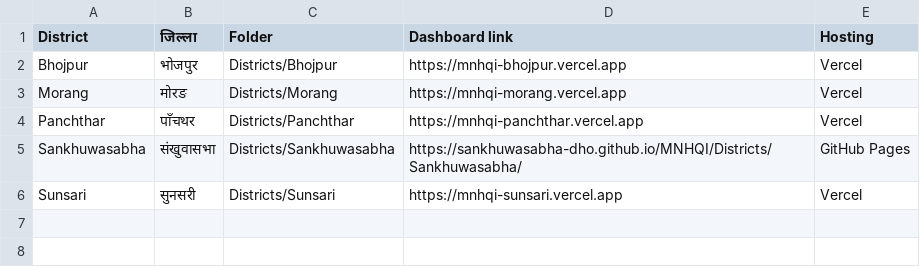
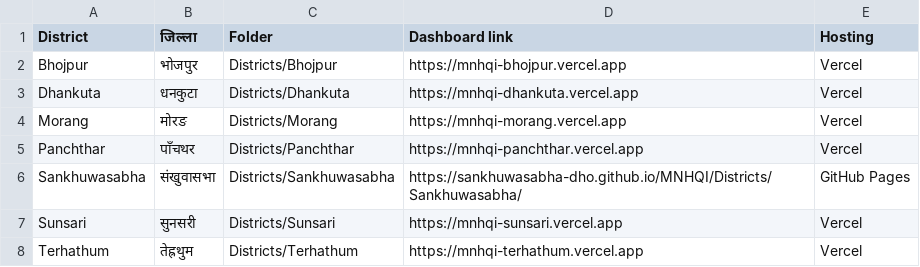
Before and after one commit to sankhuwasabha-dho/MNHQI, a CSV file: Districts/districts.csv, drawn as a sheet.

Commit message:
Add Dhankuta and Terhathum dashboards
Each is a copy of the shared dashboard filtered to its district and deployed as
its own Vercel project (mnhqi-dhankuta, mnhqi-terhathum). Terhathum includes the
older spellings tehrathum/terathum. The Sankhuwasabha site now excludes both
districts, and the district name list covers all 14 Koshi districts.

```diff
--- a/Districts/districts.csv
+++ b/Districts/districts.csv
@@ -2,2 +2,3 @@
 Bhojpur,भोजपुर,Districts/Bhojpur,https://mnhqi-bhojpur.vercel.app,Vercel
+Dhankuta,धनकुटा,Districts/Dhankuta,https://mnhqi-dhankuta.vercel.app,Vercel
 Morang,मोरङ,Districts/Morang,https://mnhqi-morang.vercel.app,Vercel
@@ -6 +7,2 @@ Sankhuwasabha,संखुवासभा,Districts/Sankhuwasabha,https://sankhu
 Sunsari,सुनसरी,Districts/Sunsari,https://mnhqi-sunsari.vercel.app,Vercel
+Terhathum,तेह्रथुम,Districts/Terhathum,https://mnhqi-terhathum.vercel.app,Vercel
```
Also changed, not shown: 21 other files.
